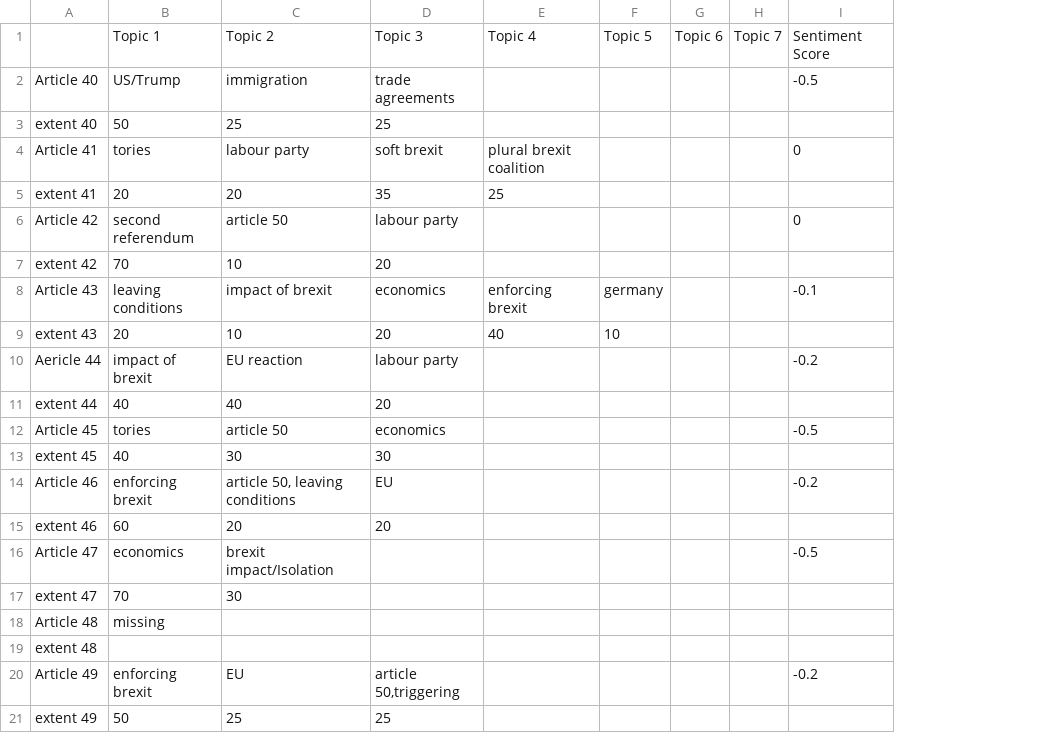
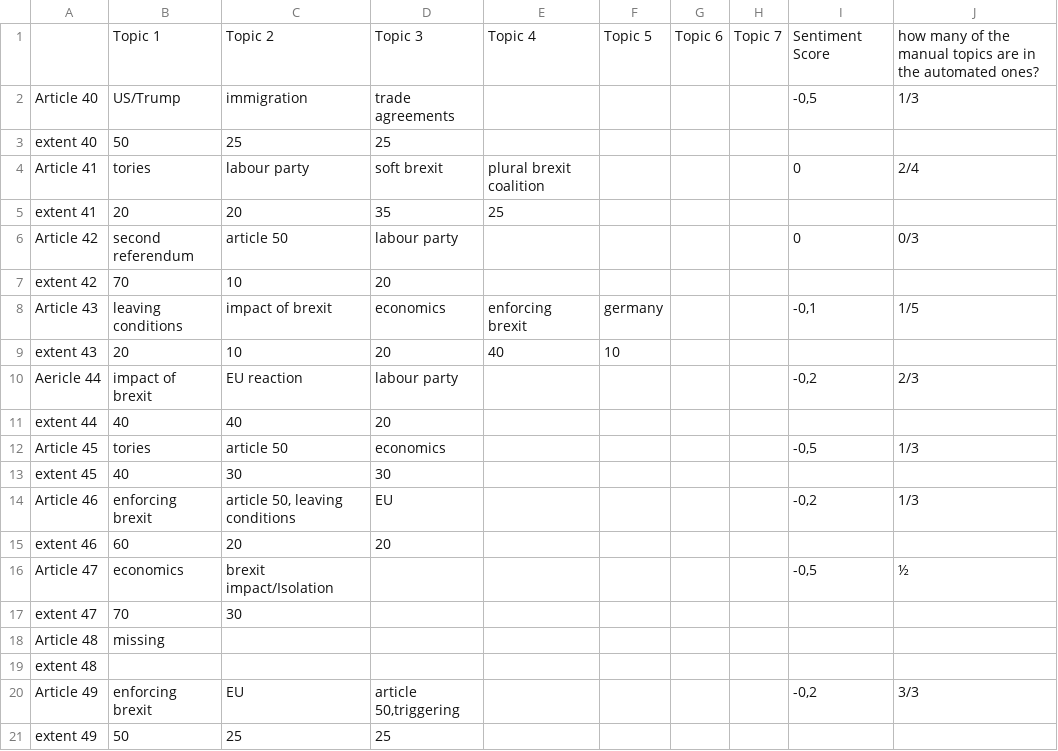
Before and after one commit to kinimod23/ANLP_Final_Project, a CSV file: senti scores and topic annotations/Telegraph_Annotations_40_to_50 - Tabellenblatt1.csv, drawn as a sheet; the diff names each change by its address in the sheet, - before the commit and + after, or states it on an @@ line.

```diff
--- a/senti scores and topic annotations/Telegraph_Annotations_40_to_50 - Tabellenblatt1.csv
+++ b/senti scores and topic annotations/Telegraph_Annotations_40_to_50 - Tabellenblatt1.csv
+column J, rows 1-20: how many of the manual topics are in the automated ones? | 1/3 |  | 2/4 |  | 0/3 |  | 1/5 |  | 2/3 |  | 1/3 |  | 1/3 |  | ½ |  |  |  | 3/3
-I2: -0.5
+I2: -0,5
-I8: -0.1
+I8: -0,1
-I10: -0.2
+I10: -0,2
-I12: -0.5
+I12: -0,5
-I14: -0.2
+I14: -0,2
-I16: -0.5
+I16: -0,5
-I20: -0.2
+I20: -0,2
```
Also changed, not shown: senti scores and topic annotations/Guardian_Annotations_40_to_50 - Tabellenblatt1.csv.
